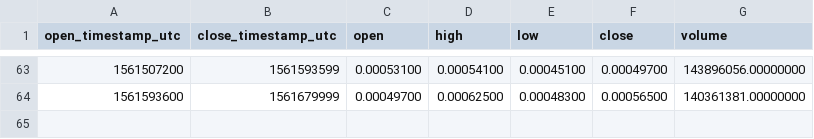
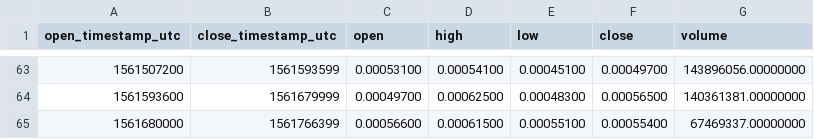
Before and after one commit to cryptobigbro/binance-MATICBNB, a CSV file: binance-MATICBNB-1d.csv, drawn as a sheet; only a part is shown, gaps mark what is left out.

```diff
--- a/binance-MATICBNB-1d.csv
+++ b/binance-MATICBNB-1d.csv
@@ -64 +64,2 @@ open_timestamp_utc,close_timestamp_utc,open,high,low,close,volume
 1561593600,1561679999,0.00049700,0.00062500,0.00048300,0.00056500,140361381.00000000
+1561680000,1561766399,0.00056600,0.00061500,0.00055100,0.00055400,67469337.00000000
```
Also changed, not shown: binance-MATICBNB-1h.csv.
